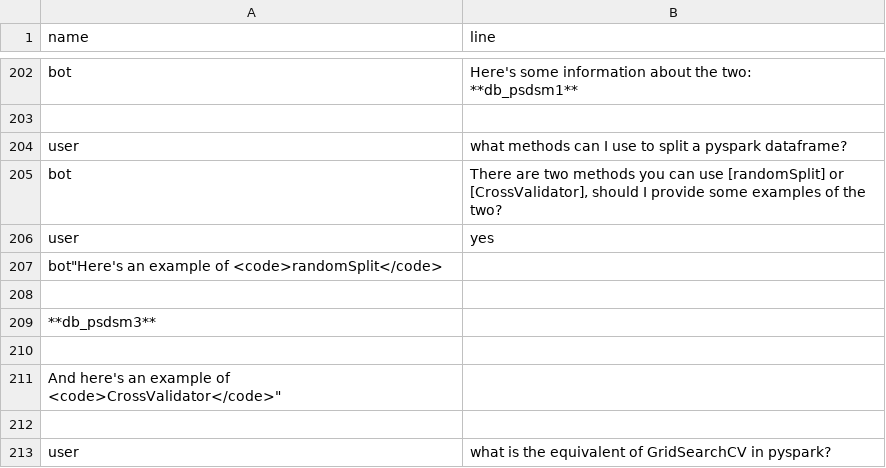
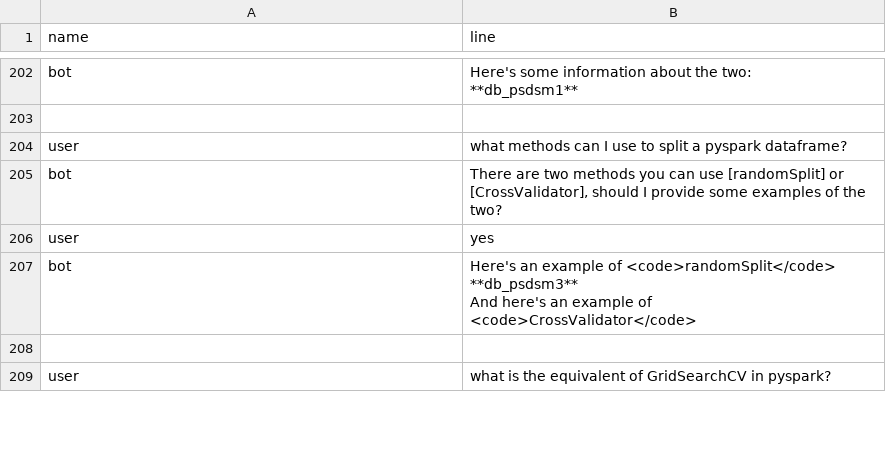
Before and after one commit to shtrausslearning/nlp, a CSV file: data/gen_dialogue_short.csv, drawn as a sheet; only a part is shown, gaps mark what is left out.

Commit message:
Add files via upload

```diff
--- a/data/gen_dialogue_short.csv
+++ b/data/gen_dialogue_short.csv
@@ -277,7 +277,7 @@ bot,"There are two methods you can use [randomSplit] or [CrossValidator], should
 user,"yes"
-bot"Here's an example of <code>randomSplit</code>
-
-**db_psdsm3**
-
-And here's an example of <code>CrossValidator</code>"
+bot,"Here's an example of <code>randomSplit</code>
+
+**db_psdsm3**
+
+And here's an example of <code>CrossValidator</code>"
 
```
